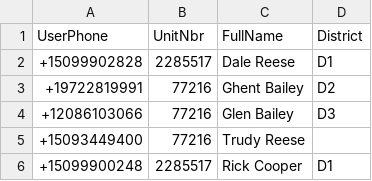
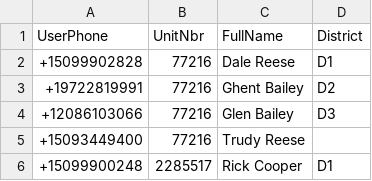
Before and after one commit to Reelman57/Reese, a CSV file: User_UnitNbr.csv, drawn as a sheet.

Commit message:
Update User_UnitNbr.csv

```diff
--- a/User_UnitNbr.csv
+++ b/User_UnitNbr.csv
@@ -1,3 +1,3 @@
 UserPhone,UnitNbr,FullName,District
-+15099902828,2285517,Dale Reese,D1
++15099902828,77216,Dale Reese,D1
 +19722819991,77216,Ghent Bailey,D2
```
